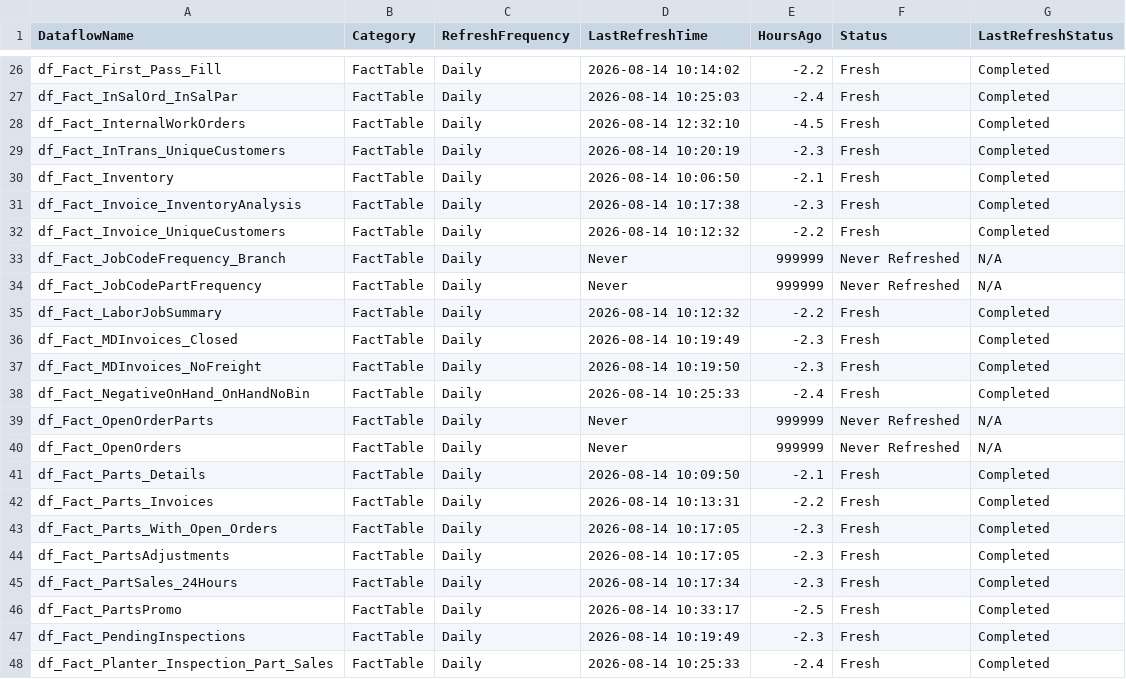
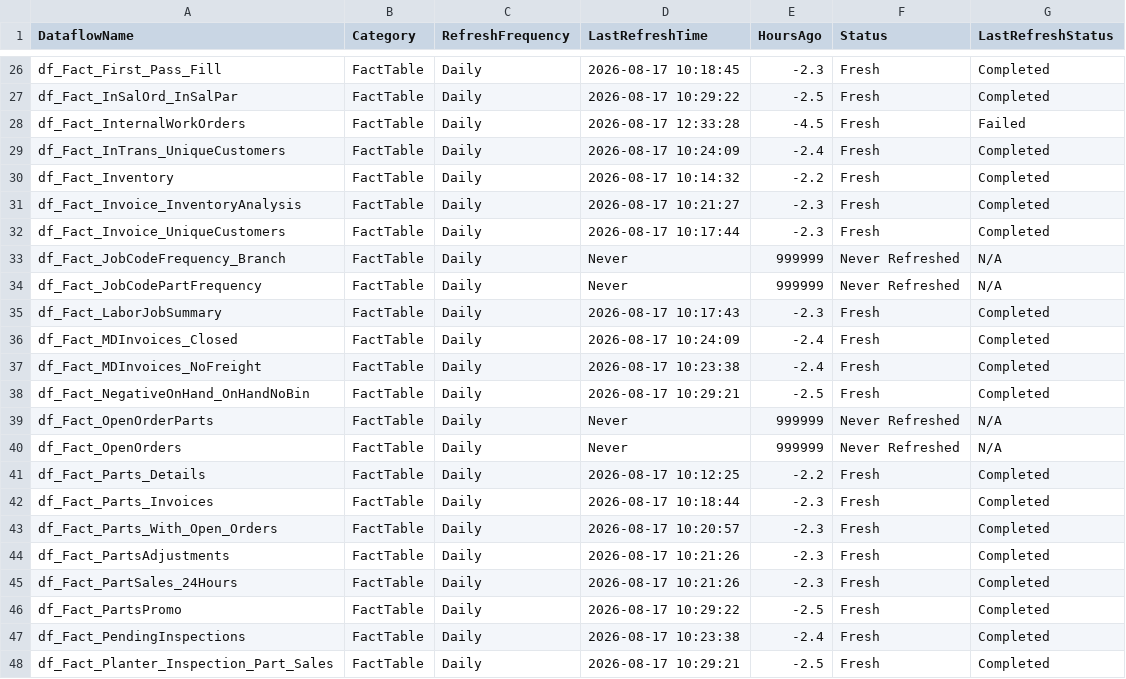
Before and after one commit to SlyFox18/claude-data-projects, a CSV file: projects/fabric-monitoring/documentation/Dataflow-Freshness-Report.csv, drawn as a sheet; only a part is shown, gaps mark what is left out; the diff covers the shown part only.

```diff
--- a/projects/fabric-monitoring/documentation/Dataflow-Freshness-Report.csv
+++ b/projects/fabric-monitoring/documentation/Dataflow-Freshness-Report.csv
@@ -26,23 +26,23 @@
-"df_Fact_First_Pass_Fill","FactTable","Daily","2026-08-14 10:14:02","-2.2","Fresh","Completed"
-"df_Fact_InSalOrd_InSalPar","FactTable","Daily","2026-08-14 10:25:03","-2.4","Fresh","Completed"
-"df_Fact_InternalWorkOrders","FactTable","Daily","2026-08-14 12:32:10","-4.5","Fresh","Completed"
-"df_Fact_InTrans_UniqueCustomers","FactTable","Daily","2026-08-14 10:20:19","-2.3","Fresh","Completed"
-"df_Fact_Inventory","FactTable","Daily","2026-08-14 10:06:50","-2.1","Fresh","Completed"
-"df_Fact_Invoice_InventoryAnalysis","FactTable","Daily","2026-08-14 10:17:38","-2.3","Fresh","Completed"
-"df_Fact_Invoice_UniqueCustomers","FactTable","Daily","2026-08-14 10:12:32","-2.2","Fresh","Completed"
+"df_Fact_First_Pass_Fill","FactTable","Daily","2026-08-17 10:18:45","-2.3","Fresh","Completed"
+"df_Fact_InSalOrd_InSalPar","FactTable","Daily","2026-08-17 10:29:22","-2.5","Fresh","Completed"
+"df_Fact_InternalWorkOrders","FactTable","Daily","2026-08-17 12:33:28","-4.5","Fresh","Failed"
+"df_Fact_InTrans_UniqueCustomers","FactTable","Daily","2026-08-17 10:24:09","-2.4","Fresh","Completed"
+"df_Fact_Inventory","FactTable","Daily","2026-08-17 10:14:32","-2.2","Fresh","Completed"
+"df_Fact_Invoice_InventoryAnalysis","FactTable","Daily","2026-08-17 10:21:27","-2.3","Fresh","Completed"
+"df_Fact_Invoice_UniqueCustomers","FactTable","Daily","2026-08-17 10:17:44","-2.3","Fresh","Completed"
 "df_Fact_JobCodeFrequency_Branch","FactTable","Daily","Never","999999","Never Refreshed","N/A"
 "df_Fact_JobCodePartFrequency","FactTable","Daily","Never","999999","Never Refreshed","N/A"
-"df_Fact_LaborJobSummary","FactTable","Daily","2026-08-14 10:12:32","-2.2","Fresh","Completed"
-"df_Fact_MDInvoices_Closed","FactTable","Daily","2026-08-14 10:19:49","-2.3","Fresh","Completed"
-"df_Fact_MDInvoices_NoFreight","FactTable","Daily","2026-08-14 10:19:50","-2.3","Fresh","Completed"
-"df_Fact_NegativeOnHand_OnHandNoBin","FactTable","Daily","2026-08-14 10:25:33","-2.4","Fresh","Completed"
+"df_Fact_LaborJobSummary","FactTable","Daily","2026-08-17 10:17:43","-2.3","Fresh","Completed"
+"df_Fact_MDInvoices_Closed","FactTable","Daily","2026-08-17 10:24:09","-2.4","Fresh","Completed"
+"df_Fact_MDInvoices_NoFreight","FactTable","Daily","2026-08-17 10:23:38","-2.4","Fresh","Completed"
+"df_Fact_NegativeOnHand_OnHandNoBin","FactTable","Daily","2026-08-17 10:29:21","-2.5","Fresh","Completed"
 "df_Fact_OpenOrderParts","FactTable","Daily","Never","999999","Never Refreshed","N/A"
 "df_Fact_OpenOrders","FactTable","Daily","Never","999999","Never Refreshed","N/A"
-"df_Fact_Parts_Details","FactTable","Daily","2026-08-14 10:09:50","-2.1","Fresh","Completed"
-"df_Fact_Parts_Invoices","FactTable","Daily","2026-08-14 10:13:31","-2.2","Fresh","Completed"
-"df_Fact_Parts_With_Open_Orders","FactTable","Daily","2026-08-14 10:17:05","-2.3","Fresh","Completed"
-"df_Fact_PartsAdjustments","FactTable","Daily","2026-08-14 10:17:05","-2.3","Fresh","Completed"
-"df_Fact_PartSales_24Hours","FactTable","Daily","2026-08-14 10:17:34","-2.3","Fresh","Completed"
-"df_Fact_PartsPromo","FactTable","Daily","2026-08-14 10:33:17","-2.5","Fresh","Completed"
-"df_Fact_PendingInspections","FactTable","Daily","2026-08-14 10:19:49","-2.3","Fresh","Completed"
-"df_Fact_Planter_Inspection_Part_Sales","FactTable","Daily","2026-08-14 10:25:33","-2.4","Fresh","Completed"
+"df_Fact_Parts_Details","FactTable","Daily","2026-08-17 10:12:25","-2.2","Fresh","Completed"
+"df_Fact_Parts_Invoices","FactTable","Daily","2026-08-17 10:18:44","-2.3","Fresh","Completed"
+"df_Fact_Parts_With_Open_Orders","FactTable","Daily","2026-08-17 10:20:57","-2.3","Fresh","Completed"
+"df_Fact_PartsAdjustments","FactTable","Daily","2026-08-17 10:21:26","-2.3","Fresh","Completed"
+"df_Fact_PartSales_24Hours","FactTable","Daily","2026-08-17 10:21:26","-2.3","Fresh","Completed"
+"df_Fact_PartsPromo","FactTable","Daily","2026-08-17 10:29:22","-2.5","Fresh","Completed"
+"df_Fact_PendingInspections","FactTable","Daily","2026-08-17 10:23:38","-2.4","Fresh","Completed"
+"df_Fact_Planter_Inspection_Part_Sales","FactTable","Daily","2026-08-17 10:29:21","-2.5","Fresh","Completed"
```
Also changed, not shown: 114 edited cells elsewhere in this file, projects/fabric-monitoring/documentation/Capacity-Utilization-Tracking.csv, 9 other files.
